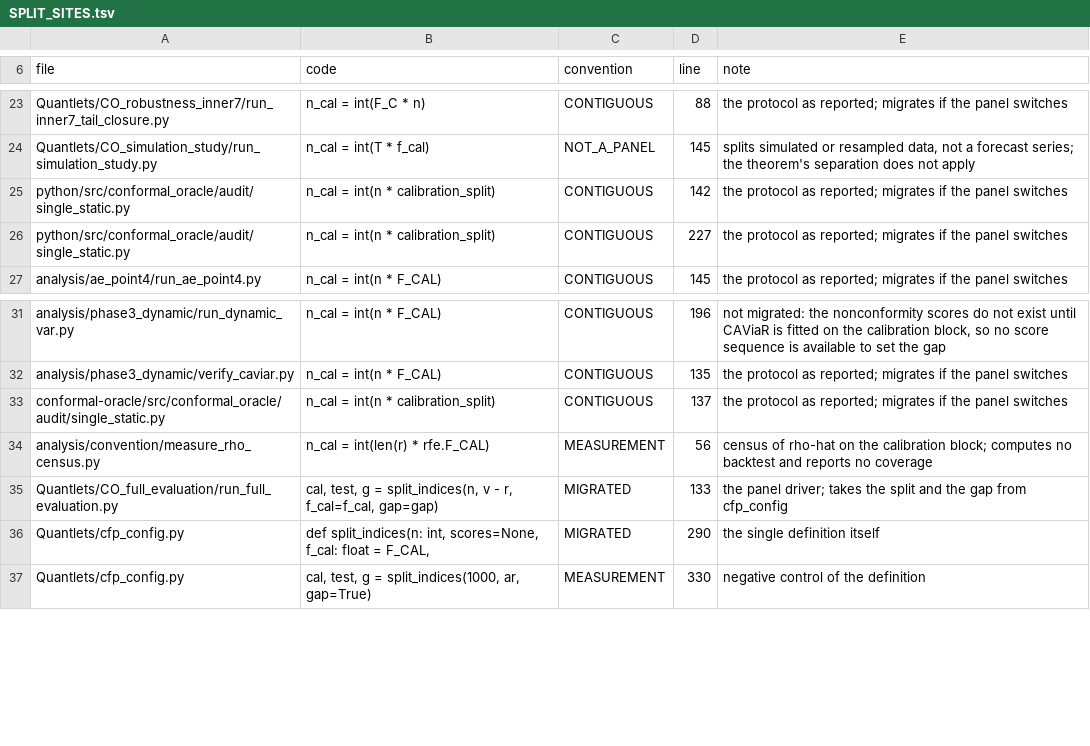
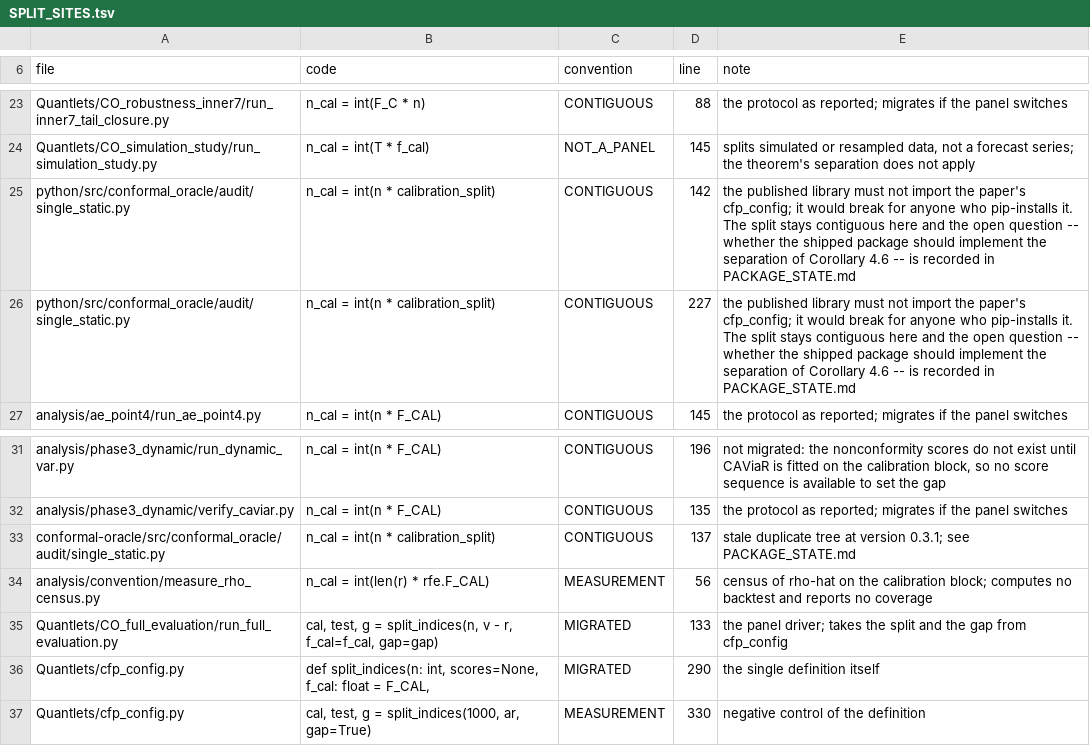
Before and after one commit to QuantLet/Conformal_Oracle, a TSV file: analysis/provenance/SPLIT_SITES.tsv, drawn as a sheet; only a part is shown, gaps mark what is left out; the diff names each change by its address in the sheet, - before the commit and + after, or states it on an @@ line.

```diff
--- a/analysis/provenance/SPLIT_SITES.tsv
+++ b/analysis/provenance/SPLIT_SITES.tsv
-E25:E26 (note): the protocol as reported; migrates if the panel switches
+E25:E26 (note): the published library must not import the paper's cfp_config; it would break for anyone who pip-installs it. The split stays contiguous here and the open question -- whether the shipped package should implement the separation of Corollary 4.6 -- is recorded in PACKAGE_STATE.md
-E33 (note): the protocol as reported; migrates if the panel switches
+E33 (note): stale duplicate tree at version 0.3.1; see PACKAGE_STATE.md
```
Also changed, not shown: 16 other files.
